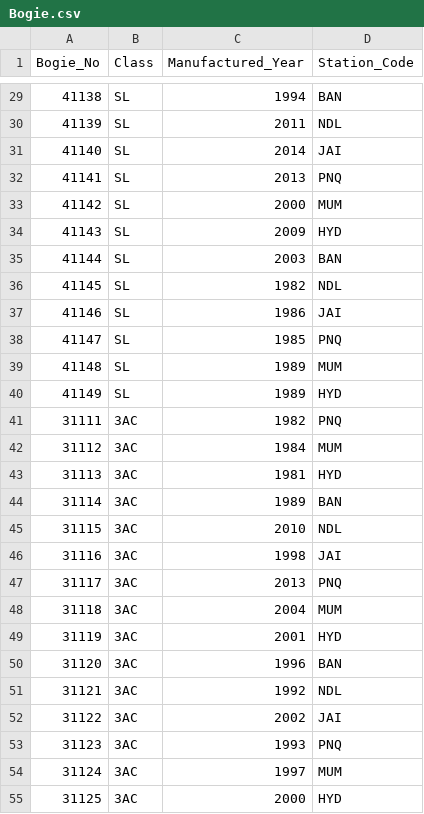
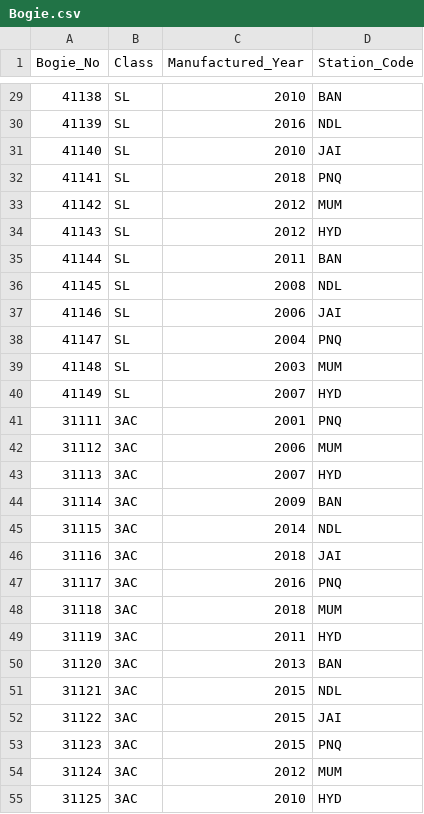
Before and after one commit to shivamkrsarin1996/DB1, a CSV file: Data Files/Bogie.csv, drawn as a sheet; only a part is shown, gaps mark what is left out; the diff covers the shown part only.

```diff
--- a/Data Files/Bogie.csv
+++ b/Data Files/Bogie.csv
@@ -29,27 +29,27 @@ Bogie_No,Class,Manufactured_Year,Station_Code
-41138,SL,1994,BAN
-41139,SL,2011,NDL
-41140,SL,2014,JAI
-41141,SL,2013,PNQ
-41142,SL,2000,MUM
-41143,SL,2009,HYD
-41144,SL,2003,BAN
-41145,SL,1982,NDL
-41146,SL,1986,JAI
-41147,SL,1985,PNQ
-41148,SL,1989,MUM
-41149,SL,1989,HYD
-31111,3AC,1982,PNQ
-31112,3AC,1984,MUM
-31113,3AC,1981,HYD
-31114,3AC,1989,BAN
-31115,3AC,2010,NDL
-31116,3AC,1998,JAI
-31117,3AC,2013,PNQ
-31118,3AC,2004,MUM
-31119,3AC,2001,HYD
-31120,3AC,1996,BAN
-31121,3AC,1992,NDL
-31122,3AC,2002,JAI
-31123,3AC,1993,PNQ
-31124,3AC,1997,MUM
-31125,3AC,2000,HYD
+41138,SL,2010,BAN
+41139,SL,2016,NDL
+41140,SL,2010,JAI
+41141,SL,2018,PNQ
+41142,SL,2012,MUM
+41143,SL,2012,HYD
+41144,SL,2011,BAN
+41145,SL,2008,NDL
+41146,SL,2006,JAI
+41147,SL,2004,PNQ
+41148,SL,2003,MUM
+41149,SL,2007,HYD
+31111,3AC,2001,PNQ
+31112,3AC,2006,MUM
+31113,3AC,2007,HYD
+31114,3AC,2009,BAN
+31115,3AC,2014,NDL
+31116,3AC,2018,JAI
+31117,3AC,2016,PNQ
+31118,3AC,2018,MUM
+31119,3AC,2011,HYD
+31120,3AC,2013,BAN
+31121,3AC,2015,NDL
+31122,3AC,2015,JAI
+31123,3AC,2015,PNQ
+31124,3AC,2012,MUM
+31125,3AC,2010,HYD
```
Also changed, not shown: 140 edited cells elsewhere in this file.
